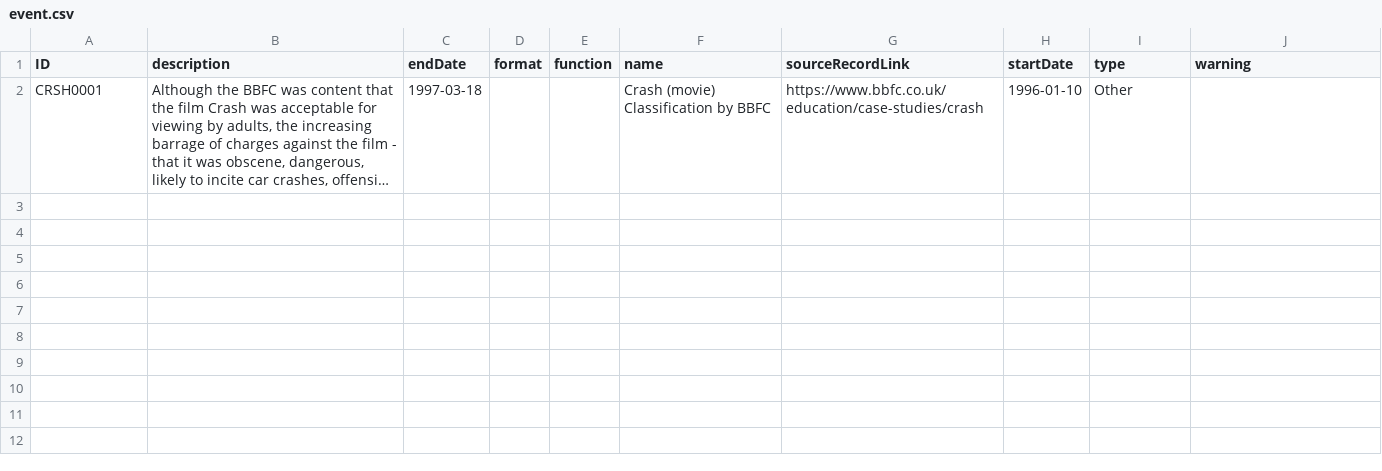
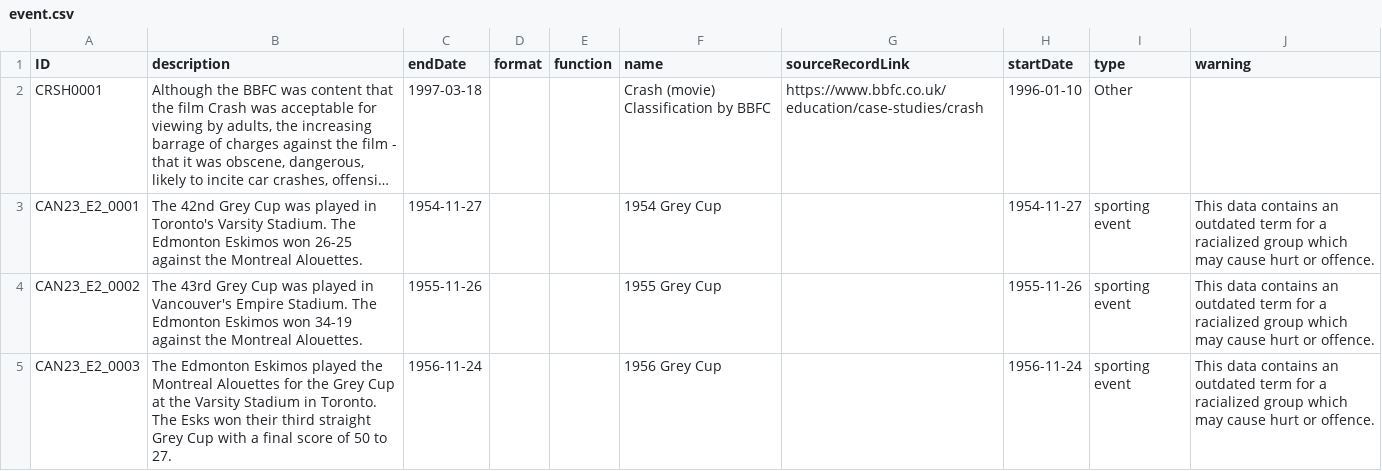
Before and after one commit to HuNIVL/canadiana, a CSV file: event.csv, drawn as a sheet; only a part is shown; long unchanged cells end in …; the diff covers the shown part only; the diff names each change by its address in the sheet, - before the commit and + after, or states it on an @@ line.

Commit message:
Updating Canadian datasets
Correcting data in 'person,' adding single record to 'work,' and adding records to 'event' and 'organisation'.

```diff
--- a/event.csv
+++ b/event.csv
+row 3: CAN23_E2_0001 | The 42nd Grey Cup was played in Toronto's Varsity Stadium. The Edmonton Eskimos won 26-25 against the Montreal Alouettes. | 1954-11-27 |  |  | 1954 Grey Cup |  | 1954-11-27 | sporting event | This data contains an outdated term for a racialized group which may cause hurt or offence.
+row 4: CAN23_E2_0002 | The 43rd Grey Cup was played in Vancouver's Empire Stadium. The Edmonton Eskimos won 34-19 against the Montreal Alouettes. | 1955-11-26 |  |  | 1955 Grey Cup |  | 1955-11-26 | sporting event | This data contains an outdated term for a racialized group which may cause hurt or offence.
+row 5: CAN23_E2_0003 | The Edmonton Eskimos played the Montreal Alouettes for the Grey Cup at the Varsity Stadium in Toronto. The Esks won their third straight Grey Cup with a final score of 50 to 27. | 1956-11-24 |  |  | 1956 Grey Cup |  | 1956-11-24 | sporting event | This data contains an outdated term for a racialized group which may cause hurt or offence.
```
Also changed, not shown: 3 added rows elsewhere in this file, person.csv, work.csv, 1 other file.
